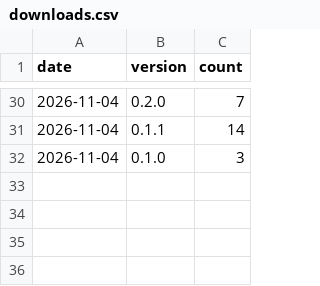
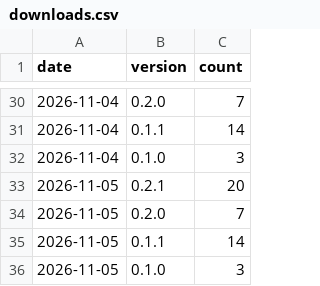
Before and after one commit to seatofthepants-net/payrollrti-site, a CSV file: data/downloads.csv, drawn as a sheet; only a part is shown, gaps mark what is left out; the diff names each change by its address in the sheet, - before the commit and + after, or states it on an @@ line.

```diff
--- a/data/downloads.csv
+++ b/data/downloads.csv
+row 33: 2026-11-05 | 0.2.1 | 20
+row 34: 2026-11-05 | 0.2.0 | 7
+row 35: 2026-11-05 | 0.1.1 | 14
+row 36: 2026-11-05 | 0.1.0 | 3
```
Also changed, not shown: 1 other file.
